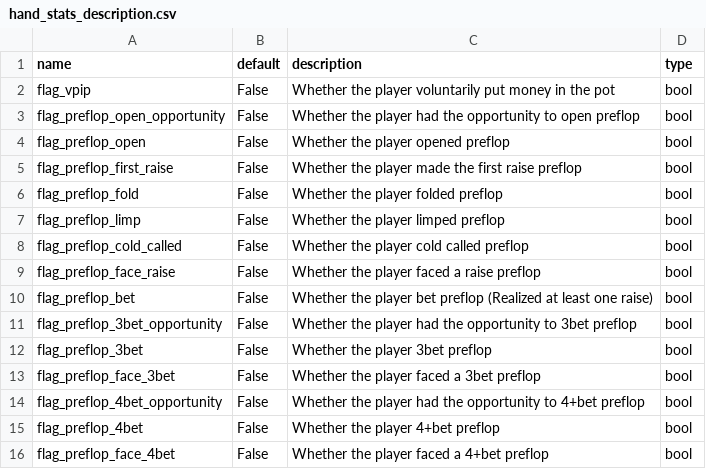
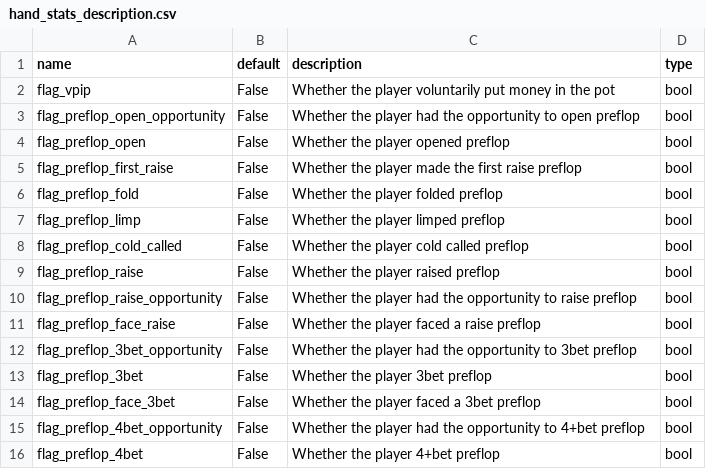
Before and after one commit to Manggy94/PokerComponents, a CSV file: pkrcomponents/components/players/hand_stats_description.csv, drawn as a sheet; only a part is shown; the shorter side is filled out with more unchanged rows; removed rows and columns are numbered as before the commit, all else as after; the diff names each change by its address in the sheet, - before the commit and + after, or states it on an @@ line.

Commit message:
adding preflop_raise(_opportunity)

```diff
--- a/pkrcomponents/components/players/hand_stats_description.csv
+++ b/pkrcomponents/components/players/hand_stats_description.csv
+row 9: flag_preflop_raise | False | Whether the player raised preflop | bool
+row 10: flag_preflop_raise_opportunity | False | Whether the player had the opportunity to raise preflop | bool
-row 10: flag_preflop_bet | False | Whether the player bet preflop (Realized at least one raise) | bool
```
Also changed, not shown: 5 other files.
